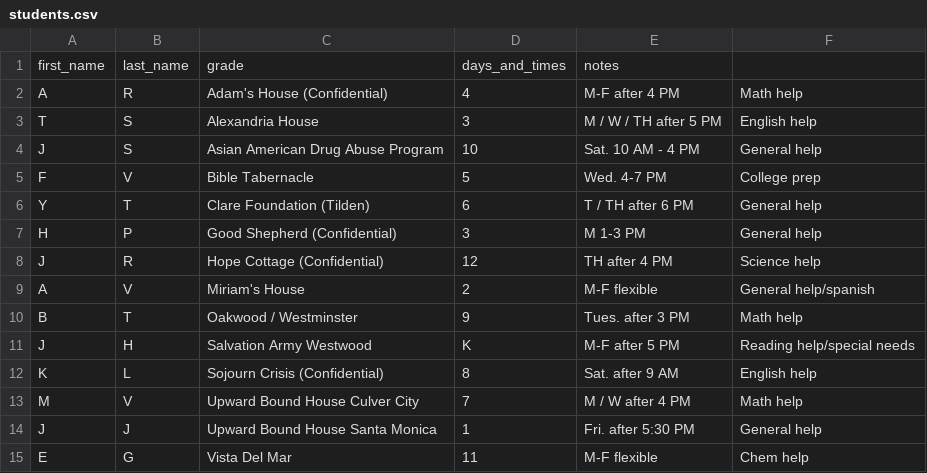
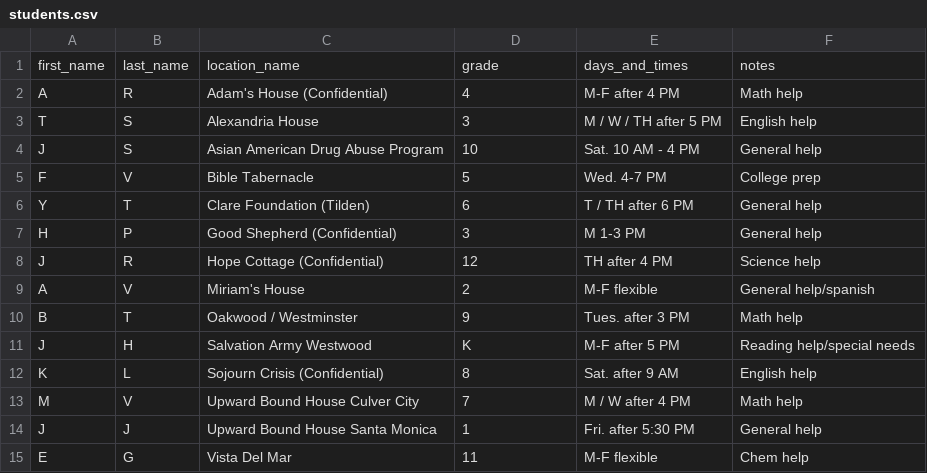
Before and after one commit to rorybudnick/student_map, a CSV file: lib/seeds/students.csv, drawn as a sheet.

Commit message:
remove unused title, add location to student seeds

```diff
--- a/lib/seeds/students.csv
+++ b/lib/seeds/students.csv
@@ -1,2 +1,2 @@
-first_name,last_name,grade,days_and_times,notes
+first_name,last_name,location_name,grade,days_and_times,notes
 A,R,Adam's House (Confidential),4, M-F after 4 PM,Math help
```
Also changed, not shown: 2 other files.
